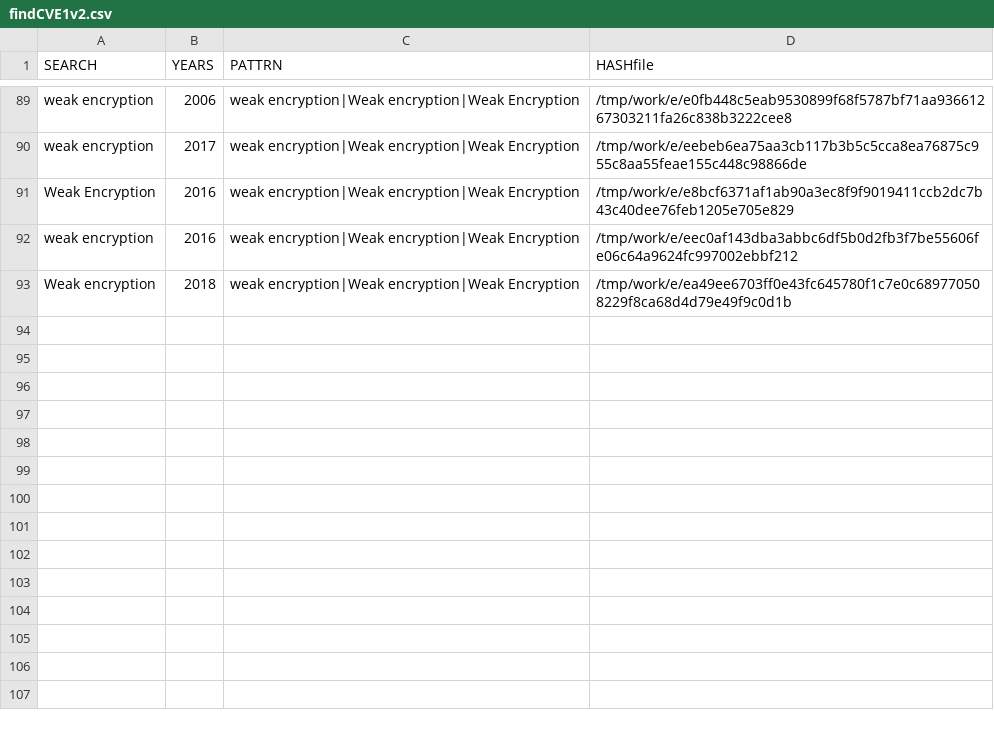
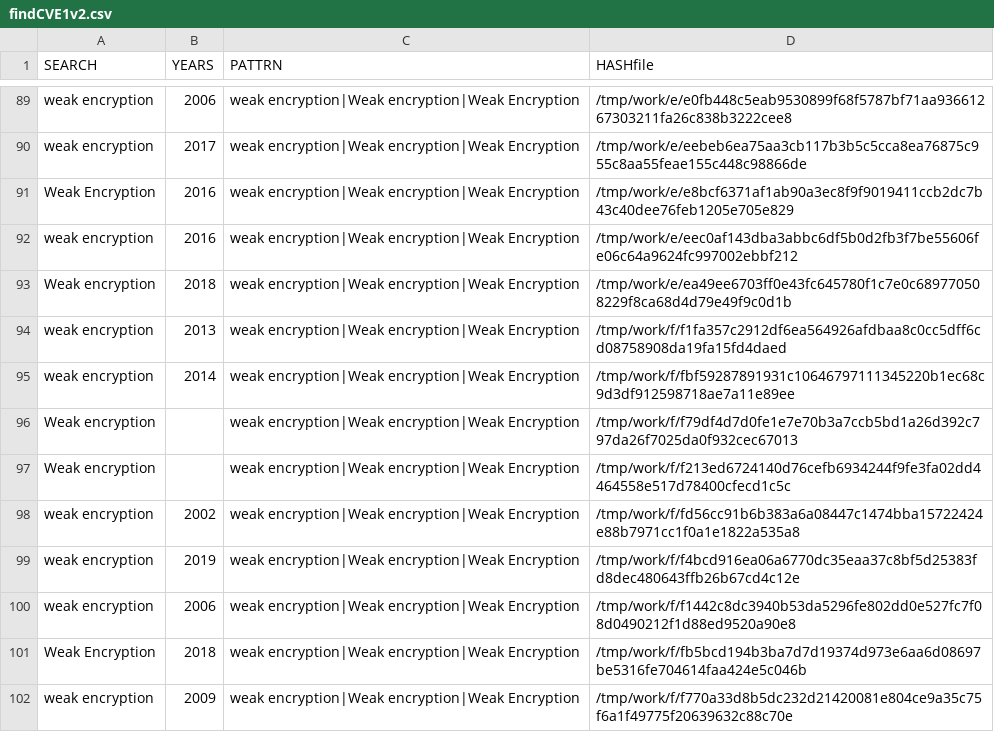
Before and after one commit to gergimentr/finder, a CSV file: results/findCVE1v2.csv, drawn as a sheet; only a part is shown, gaps mark what is left out.

```diff
--- a/results/findCVE1v2.csv
+++ b/results/findCVE1v2.csv
@@ -93 +93,10 @@ weak encryption, 2016 ,weak encryption|Weak encryption|Weak Encryption,/tmp/work
 Weak encryption, 2018 ,weak encryption|Weak encryption|Weak Encryption,/tmp/work/e/ea49ee6703ff0e43fc645780f1c7e0c689770508229f8ca68d4d79e49f9c0d1b
+weak encryption, 2013 ,weak encryption|Weak encryption|Weak Encryption,/tmp/work/f/f1fa357c2912df6ea564926afdbaa8c0cc5dff6cd08758908da19fa15fd4daed
+weak encryption, 2014 ,weak encryption|Weak encryption|Weak Encryption,/tmp/work/f/fbf59287891931c10646797111345220b1ec68c9d3df912598718ae7a11e89ee
+Weak encryption, ,weak encryption|Weak encryption|Weak Encryption,/tmp/work/f/f79df4d7d0fe1e7e70b3a7ccb5bd1a26d392c797da26f7025da0f932cec67013
+Weak encryption, ,weak encryption|Weak encryption|Weak Encryption,/tmp/work/f/f213ed6724140d76cefb6934244f9fe3fa02dd4464558e517d78400cfecd1c5c
+weak encryption, 2002 ,weak encryption|Weak encryption|Weak Encryption,/tmp/work/f/fd56cc91b6b383a6a08447c1474bba15722424e88b7971cc1f0a1e1822a535a8
+weak encryption, 2019 ,weak encryption|Weak encryption|Weak Encryption,/tmp/work/f/f4bcd916ea06a6770dc35eaa37c8bf5d25383fd8dec480643ffb26b67cd4c12e
+weak encryption, 2006 ,weak encryption|Weak encryption|Weak Encryption,/tmp/work/f/f1442c8dc3940b53da5296fe802dd0e527fc7f08d0490212f1d88ed9520a90e8
+Weak Encryption, 2018 ,weak encryption|Weak encryption|Weak Encryption,/tmp/work/f/fb5bcd194b3ba7d7d19374d973e6aa6d08697be5316fe704614faa424e5c046b
+weak encryption, 2009 ,weak encryption|Weak encryption|Weak Encryption,/tmp/work/f/f770a33d8b5dc232d21420081e804ce9a35c75f6a1f49775f20639632c88c70e
```
Also changed, not shown: results/an2cl.csv, results/findCVE1v3.csv, 21 other files.
